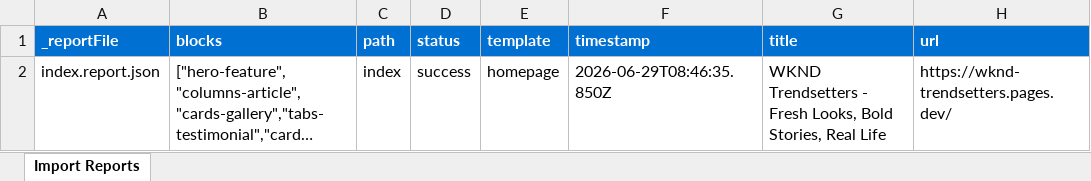
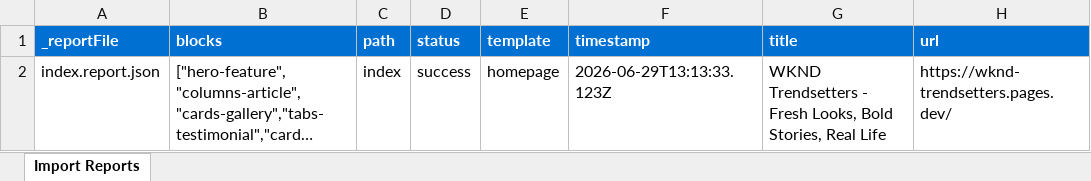
Before and after one commit to angi-acs/test-eds, an Excel workbook: tools/importer/reports/import-homepage.report.xlsx, sheet Import Reports, drawn as a sheet; long unchanged cells end in …; values as stored, in another font and other column widths than the file's, no borders; the diff names each change by its address in the sheet, - before the commit and + after, or states it on an @@ line.

Commit message:
Add cards-article block, update importer
Automated migration updates generated by Experience Modernization Agent.

Changed files (5):
- blocks/cards-article/cards-article.css
- tools/importer/import-homepage.bundle.js
- tools/importer/parsers/cards-article.js
- tools/importer/reports/import-homepage.report.xlsx
- tools/importer/reports/index.report.json

```diff
--- a/tools/importer/reports/import-homepage.report.xlsx (sheet Import Reports)
+++ b/tools/importer/reports/import-homepage.report.xlsx (sheet Import Reports)
-F2 (timestamp): 2026-06-29T08:46:35.850Z
+F2 (timestamp): 2026-06-29T13:13:33.123Z
```
Also changed, not shown: 4 other files.
